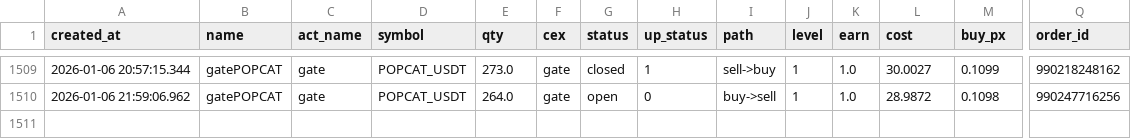
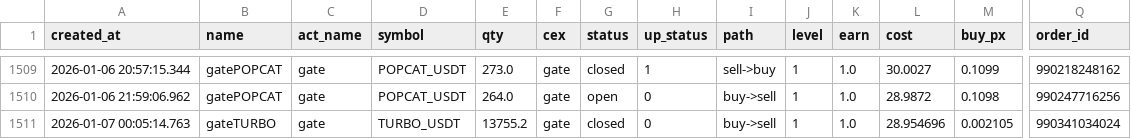
Before and after one commit to meme2046/data, a CSV file: gate_0.csv, drawn as a sheet; only a part is shown, gaps mark what is left out; rows hold the shown columns only; the diff names each change by its address in the sheet, - before the commit and + after, or states it on an @@ line.

Commit message:
auto-sync

```diff
--- a/gate_0.csv
+++ b/gate_0.csv
+row 1511: 2026-01-07 00:05:14.763 | gateTURBO | gate | TURBO_USDT | 13755.2 | gate | closed | 0 | buy->sell | 1 | 1.0 | 28.954696 | 0.002105 | 990341034024
```
